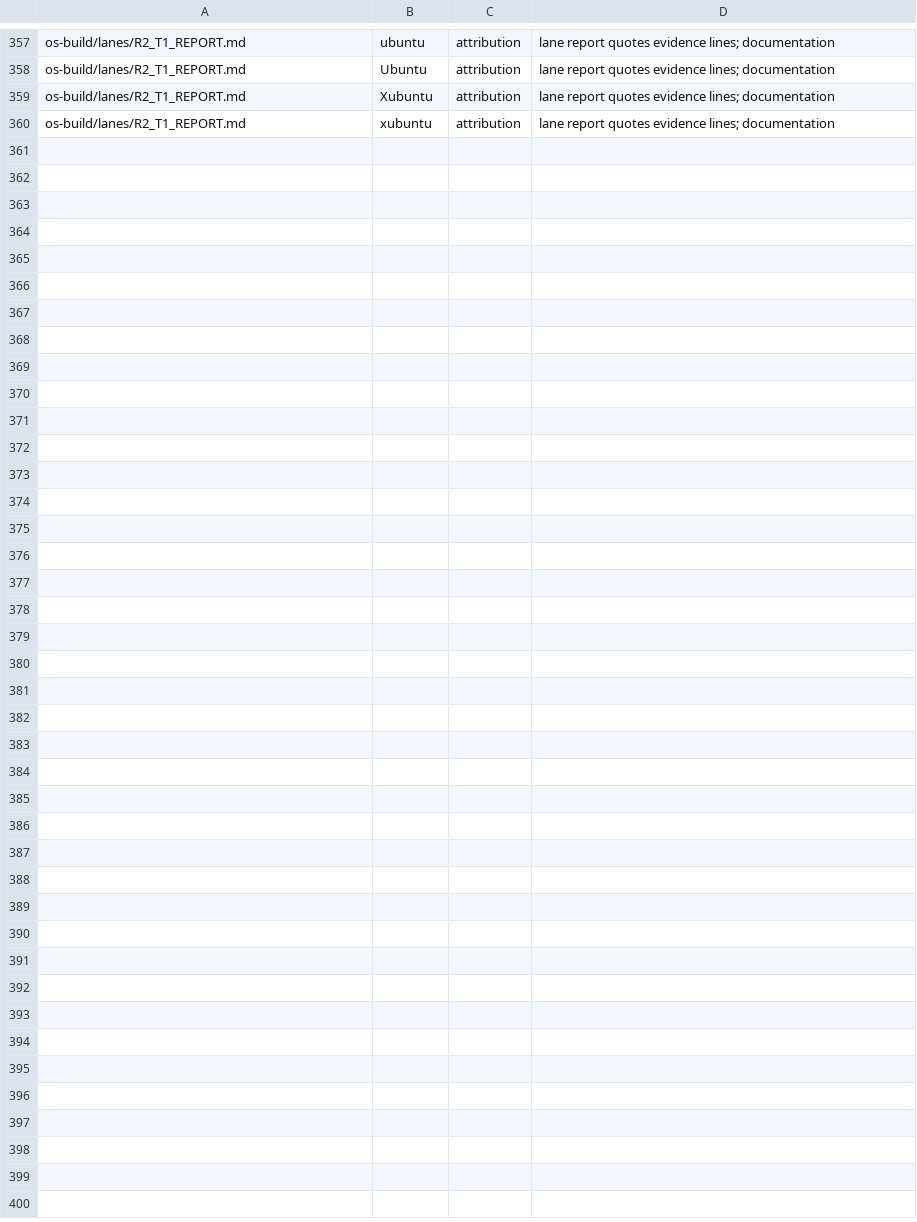
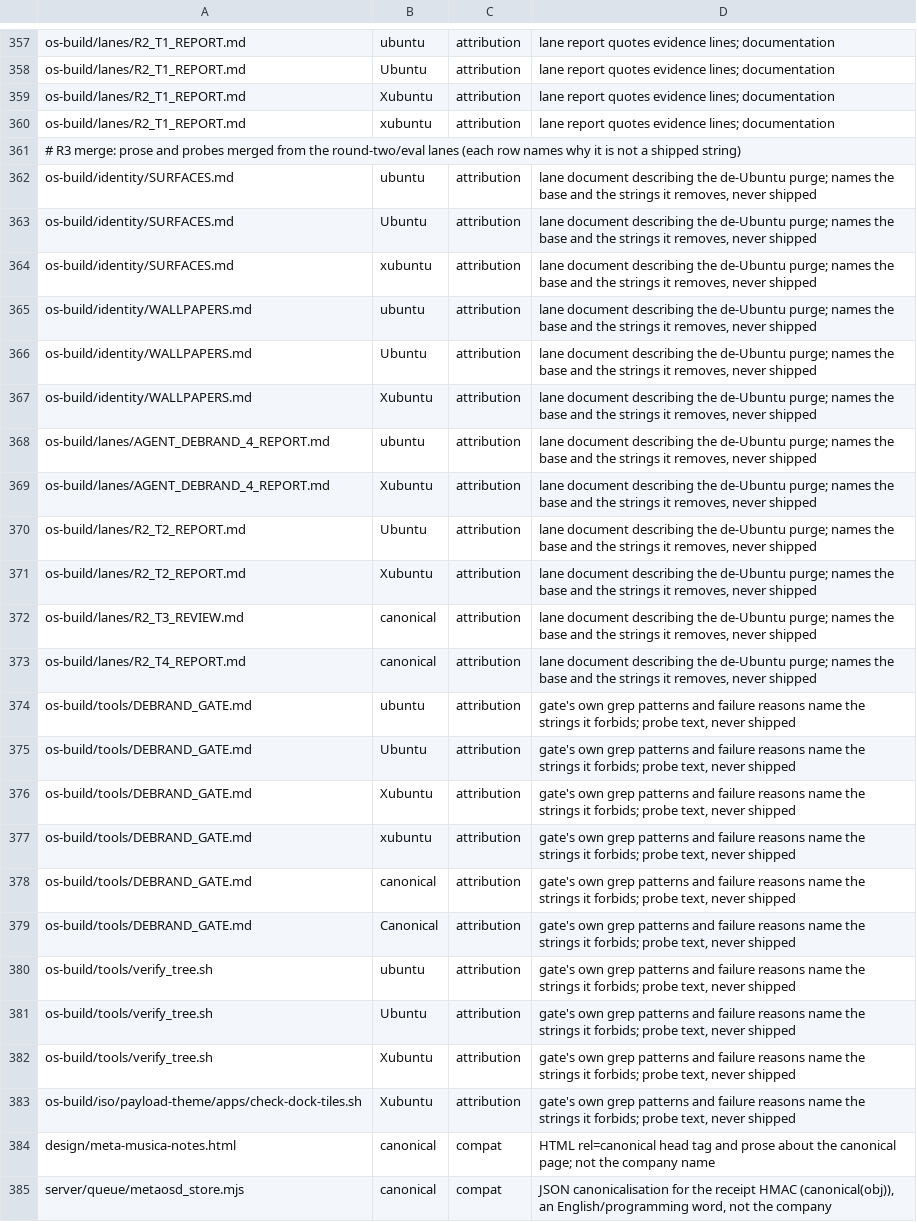
Before and after one commit to mrfentmen/meta-os, a TSV file: os-build/identity/ALLOWLIST.tsv, drawn as a sheet; only a part is shown, gaps mark what is left out.

Commit message:
Strings: 24 allowlist rows for prose and probes the merged lanes brought in.
The sweep went from clean to 54 unsuppressed hits because the round-two and eval
lanes landed documents that describe the purge, gates whose grep patterns name
what they forbid, one HTML rel=canonical tag, and canonical(obj), the receipt
JSON canonicaliser. Each row names its file and word; no shipped, rendered
string is in the list. check_strings.sh now passes (exit 0).

```diff
--- a/os-build/identity/ALLOWLIST.tsv
+++ b/os-build/identity/ALLOWLIST.tsv
@@ -360 +360,26 @@ os-build/lanes/R2_T1_REPORT.md	Xubuntu	attribution	lane report quotes evidence l
 os-build/lanes/R2_T1_REPORT.md	xubuntu	attribution	lane report quotes evidence lines; documentation
+# R3 merge: prose and probes merged from the round-two/eval lanes (each row names why it is not a shipped string)
+os-build/identity/SURFACES.md	ubuntu	attribution	lane document describing the de-Ubuntu purge; names the base and the strings it removes, never shipped
+os-build/identity/SURFACES.md	Ubuntu	attribution	lane document describing the de-Ubuntu purge; names the base and the strings it removes, never shipped
+os-build/identity/SURFACES.md	xubuntu	attribution	lane document describing the de-Ubuntu purge; names the base and the strings it removes, never shipped
+os-build/identity/WALLPAPERS.md	ubuntu	attribution	lane document describing the de-Ubuntu purge; names the base and the strings it removes, never shipped
+os-build/identity/WALLPAPERS.md	Ubuntu	attribution	lane document describing the de-Ubuntu purge; names the base and the strings it removes, never shipped
+os-build/identity/WALLPAPERS.md	Xubuntu	attribution	lane document describing the de-Ubuntu purge; names the base and the strings it removes, never shipped
+os-build/lanes/AGENT_DEBRAND_4_REPORT.md	ubuntu	attribution	lane document describing the de-Ubuntu purge; names the base and the strings it removes, never shipped
+os-build/lanes/AGENT_DEBRAND_4_REPORT.md	Xubuntu	attribution	lane document describing the de-Ubuntu purge; names the base and the strings it removes, never shipped
+os-build/lanes/R2_T2_REPORT.md	Ubuntu	attribution	lane document describing the de-Ubuntu purge; names the base and the strings it removes, never shipped
+os-build/lanes/R2_T2_REPORT.md	Xubuntu	attribution	lane document describing the de-Ubuntu purge; names the base and the strings it removes, never shipped
+os-build/lanes/R2_T3_REVIEW.md	canonical	attribution	lane document describing the de-Ubuntu purge; names the base and the strings it removes, never shipped
+os-build/lanes/R2_T4_REPORT.md	canonical	attribution	lane document describing the de-Ubuntu purge; names the base and the strings it removes, never shipped
+os-build/tools/DEBRAND_GATE.md	ubuntu	attribution	gate's own grep patterns and failure reasons name the strings it forbids; probe text, never shipped
+os-build/tools/DEBRAND_GATE.md	Ubuntu	attribution	gate's own grep patterns and failure reasons name the strings it forbids; probe text, never shipped
+os-build/tools/DEBRAND_GATE.md	Xubuntu	attribution	gate's own grep patterns and failure reasons name the strings it forbids; probe text, never shipped
+os-build/tools/DEBRAND_GATE.md	xubuntu	attribution	gate's own grep patterns and failure reasons name the strings it forbids; probe text, never shipped
+os-build/tools/DEBRAND_GATE.md	canonical	attribution	gate's own grep patterns and failure reasons name the strings it forbids; probe text, never shipped
+os-build/tools/DEBRAND_GATE.md	Canonical	attribution	gate's own grep patterns and failure reasons name the strings it forbids; probe text, never shipped
+os-build/tools/verify_tree.sh	ubuntu	attribution	gate's own grep patterns and failure reasons name the strings it forbids; probe text, never shipped
+os-build/tools/verify_tree.sh	Ubuntu	attribution	gate's own grep patterns and failure reasons name the strings it forbids; probe text, never shipped
+os-build/tools/verify_tree.sh	Xubuntu	attribution	gate's own grep patterns and failure reasons name the strings it forbids; probe text, never shipped
+os-build/iso/payload-theme/apps/check-dock-tiles.sh	Xubuntu	attribution	gate's own grep patterns and failure reasons name the strings it forbids; probe text, never shipped
+design/meta-musica-notes.html	canonical	compat	HTML rel=canonical head tag and prose about the canonical page; not the company name
+server/queue/metaosd_store.mjs	canonical	compat	JSON canonicalisation for the receipt HMAC (canonical(obj)), an English/programming word, not the company
```
